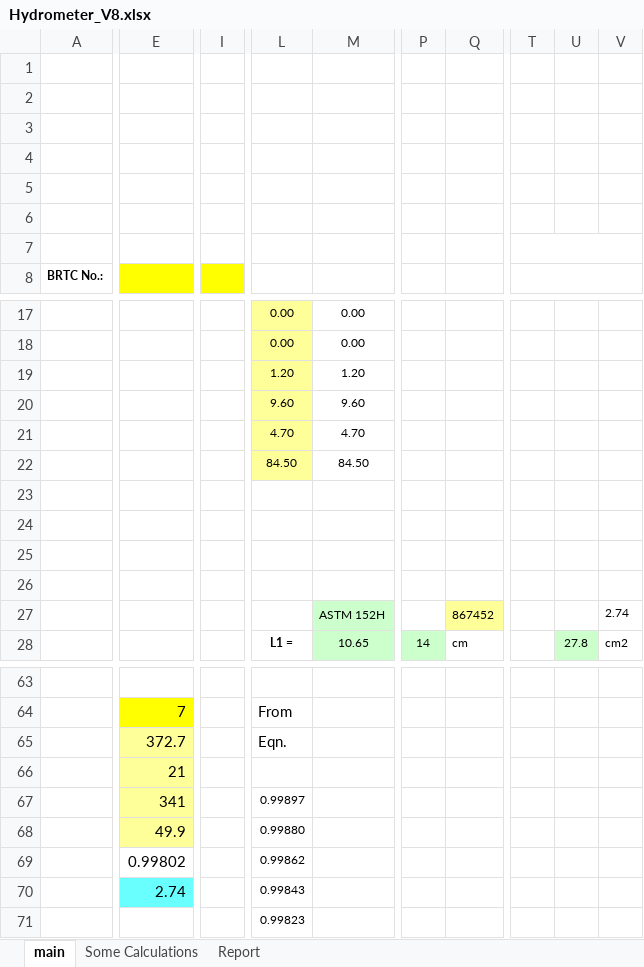
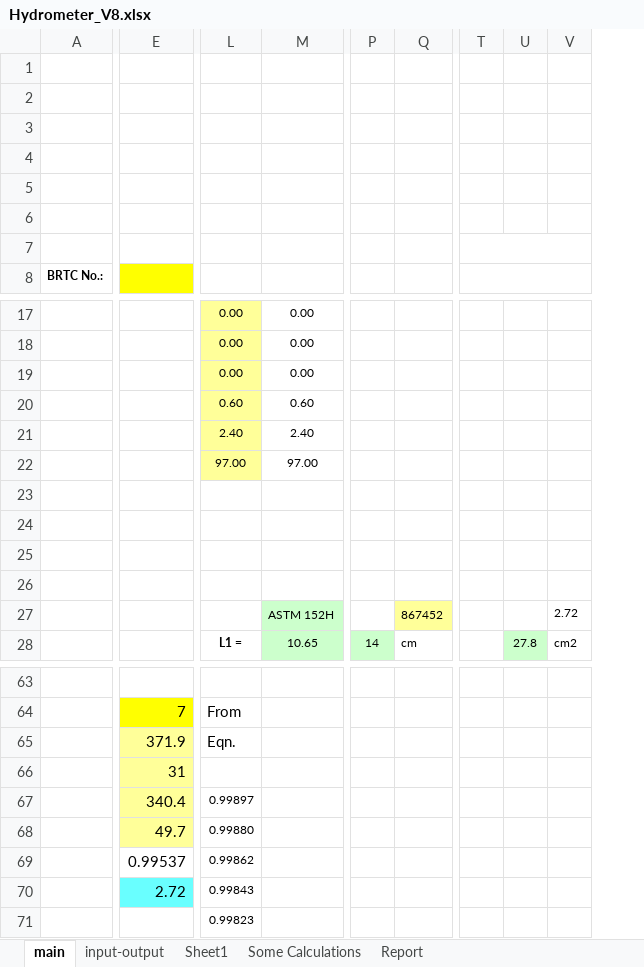
Before and after one commit to mdnasiruddin733/ann-thesis, an Excel workbook: Hydrometer_V8.xlsx, sheet main, drawn as a sheet; only a part is shown, gaps mark what is left out; values as stored, in another font and other column widths than the file's, no borders; charts and pictures not drawn; removed rows and columns are numbered as before the commit, all else as after; rows hold the shown columns only; the diff covers the shown part only; the diff names each change by its address in the sheet, - before the commit and + after, or states it on an @@ line.

Commit message:
Macro is added to insert result into another sheet

```diff
--- a/Hydrometer_V8.xlsx (sheet main)
+++ b/Hydrometer_V8.xlsx (sheet main)
+sheet tab: input-output
+sheet tab: Sheet1
@@ column I hidden, empty @@
-column P, row 28: 14
-column Q, rows 27-28: 867452 | cm
+column P, row 28: 14
+column Q, rows 27-28: 867452 | cm
-column T, empty
-column U, row 28: 27.8
+column T, empty
+column U, row 28: 27.8
-row 19:  |  |  | 1.20 | 1.20
-row 20:  |  |  | 9.60 | 9.60
-row 21:  |  |  | 4.70 | 4.70
+row 19:  |  | 0.00 | 0.00
+row 20:  |  | 0.60 | 0.60
+row 21:  |  | 2.40 | 2.40
-L22: 84.50
+L22: 97.00
-M22: 84.50
+M22: 97.00
-V27: 2.74
+V27: 2.72
-E65: 372.7
+E65: 371.9
-E66: 21
+E66: 31
-E67: 341
+E67: 340.4
-E68: 49.9
+E68: 49.7
-E69: 0.99802
+E69: 0.99537
-E70: 2.74
+E70: 2.72
```
Also changed, not shown: 11 added rows, 11 removed rows and 56 edited cells elsewhere in this sheet, sheet Some Calculations, sheet Report, formulas that keep their value, charts or pictures, Limits-V5.xlsx, Sieve Analysis-V8.xlsx, 9 other files.
